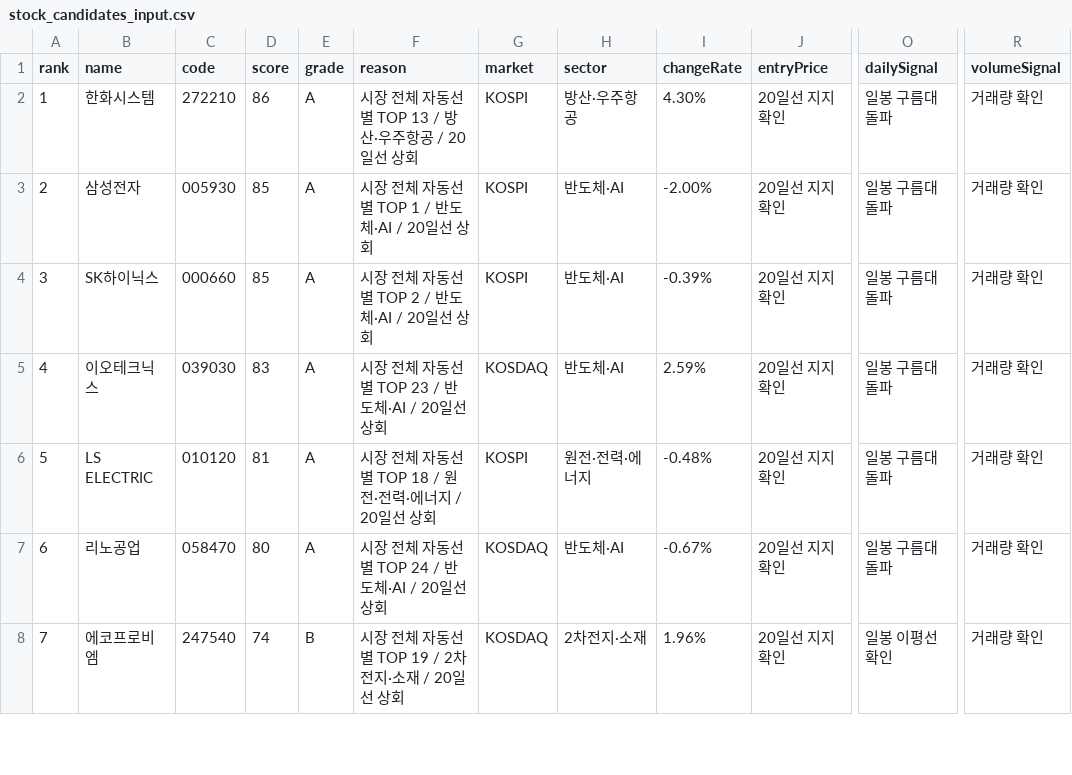
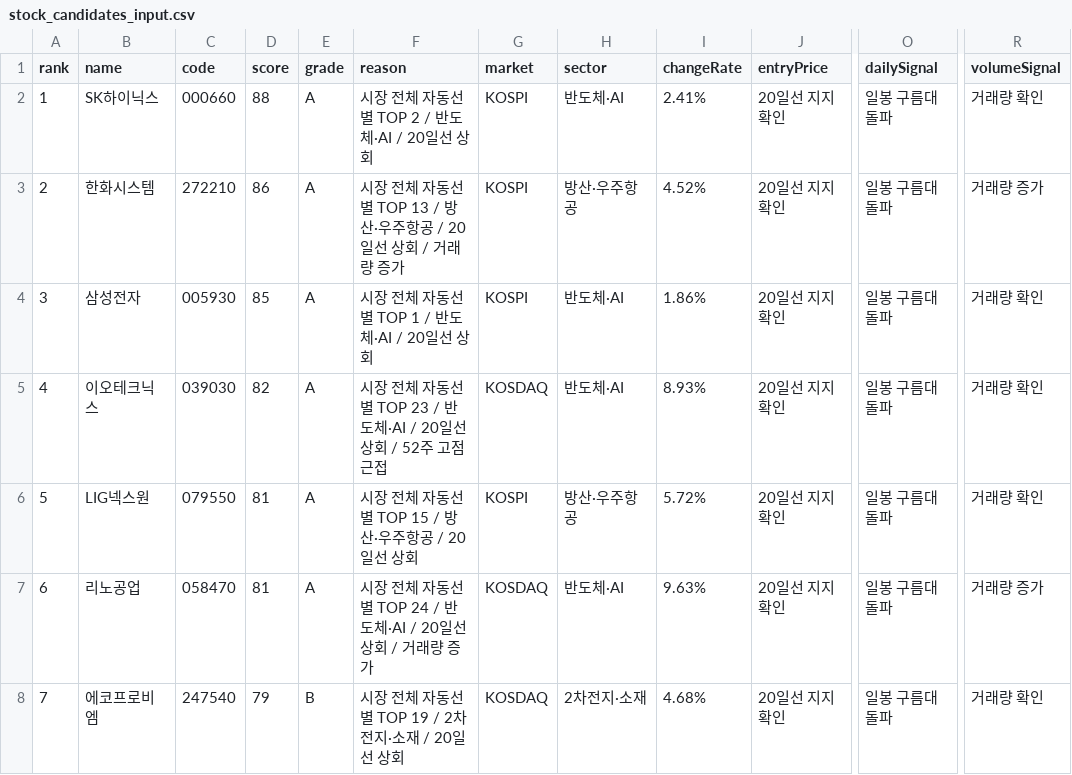
Before and after one commit to babbu28238/investment-json-data, a CSV file: stock_candidates_input.csv, drawn as a sheet; only a part is shown, gaps mark what is left out; the diff covers the shown part only; the diff names each change by its address in the sheet, - before the commit and + after, or states it on an @@ line.

```diff
--- a/stock_candidates_input.csv
+++ b/stock_candidates_input.csv
-B2 (name): 한화시스템
+B2 (name): SK하이닉스
-C2 (code): 272210
+C2 (code): 000660
-D2 (score): 86
+D2 (score): 88
-F2 (reason): 시장 전체 자동선별 TOP 13 / 방산·우주항공 / 20일선 상회
+F2 (reason): 시장 전체 자동선별 TOP 2 / 반도체·AI / 20일선 상회
-H2 (sector): 방산·우주항공
+H2 (sector): 반도체·AI
-I2 (changeRate): 4.30%
+I2 (changeRate): 2.41%
-B3 (name): 삼성전자
+B3 (name): 한화시스템
-C3 (code): 005930
+C3 (code): 272210
-D3 (score): 85
+D3 (score): 86
-F3 (reason): 시장 전체 자동선별 TOP 1 / 반도체·AI / 20일선 상회
+F3 (reason): 시장 전체 자동선별 TOP 13 / 방산·우주항공 / 20일선 상회 / 거래량 증가
-H3 (sector): 반도체·AI
+H3 (sector): 방산·우주항공
-I3 (changeRate): -2.00%
+I3 (changeRate): 4.52%
-R3 (volumeSignal): 거래량 확인
+R3 (volumeSignal): 거래량 증가
-B4 (name): SK하이닉스
+B4 (name): 삼성전자
-C4 (code): 000660
+C4 (code): 005930
-F4 (reason): 시장 전체 자동선별 TOP 2 / 반도체·AI / 20일선 상회
+F4 (reason): 시장 전체 자동선별 TOP 1 / 반도체·AI / 20일선 상회
-I4 (changeRate): -0.39%
+I4 (changeRate): 1.86%
-D5 (score): 83
+D5 (score): 82
-F5 (reason): 시장 전체 자동선별 TOP 23 / 반도체·AI / 20일선 상회
+F5 (reason): 시장 전체 자동선별 TOP 23 / 반도체·AI / 20일선 상회 / 52주 고점 근접
-I5 (changeRate): 2.59%
+I5 (changeRate): 8.93%
-B6 (name): LS ELECTRIC
+B6 (name): LIG넥스원
-C6 (code): 010120
+C6 (code): 079550
-F6 (reason): 시장 전체 자동선별 TOP 18 / 원전·전력·에너지 / 20일선 상회
+F6 (reason): 시장 전체 자동선별 TOP 15 / 방산·우주항공 / 20일선 상회
-H6 (sector): 원전·전력·에너지
+H6 (sector): 방산·우주항공
-I6 (changeRate): -0.48%
+I6 (changeRate): 5.72%
-D7 (score): 80
+D7 (score): 81
-F7 (reason): 시장 전체 자동선별 TOP 24 / 반도체·AI / 20일선 상회
+F7 (reason): 시장 전체 자동선별 TOP 24 / 반도체·AI / 20일선 상회 / 거래량 증가
-I7 (changeRate): -0.67%
+I7 (changeRate): 9.63%
-R7 (volumeSignal): 거래량 확인
+R7 (volumeSignal): 거래량 증가
-D8 (score): 74
+D8 (score): 79
-I8 (changeRate): 1.96%
+I8 (changeRate): 4.68%
-O8 (dailySignal): 일봉 이평선 확인
+O8 (dailySignal): 일봉 구름대 돌파
```
Also changed, not shown: 109 edited cells elsewhere in this file, report_hints.csv, supply_flow_input.csv, 29 other files.
